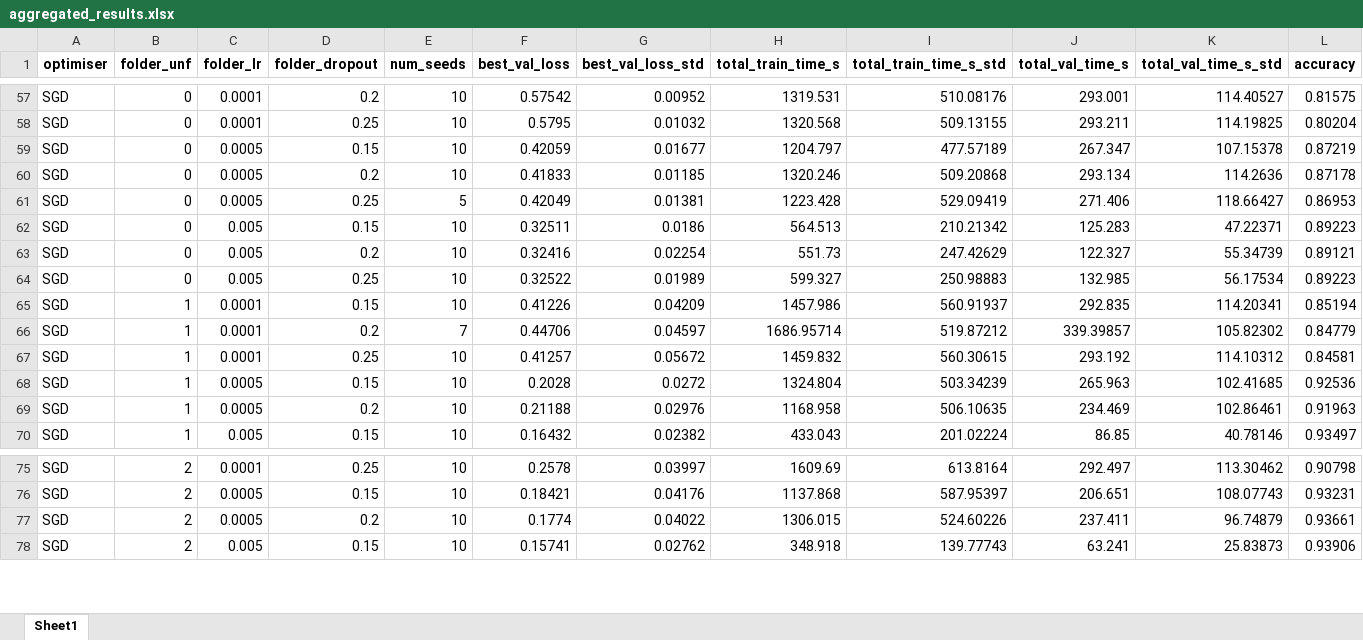
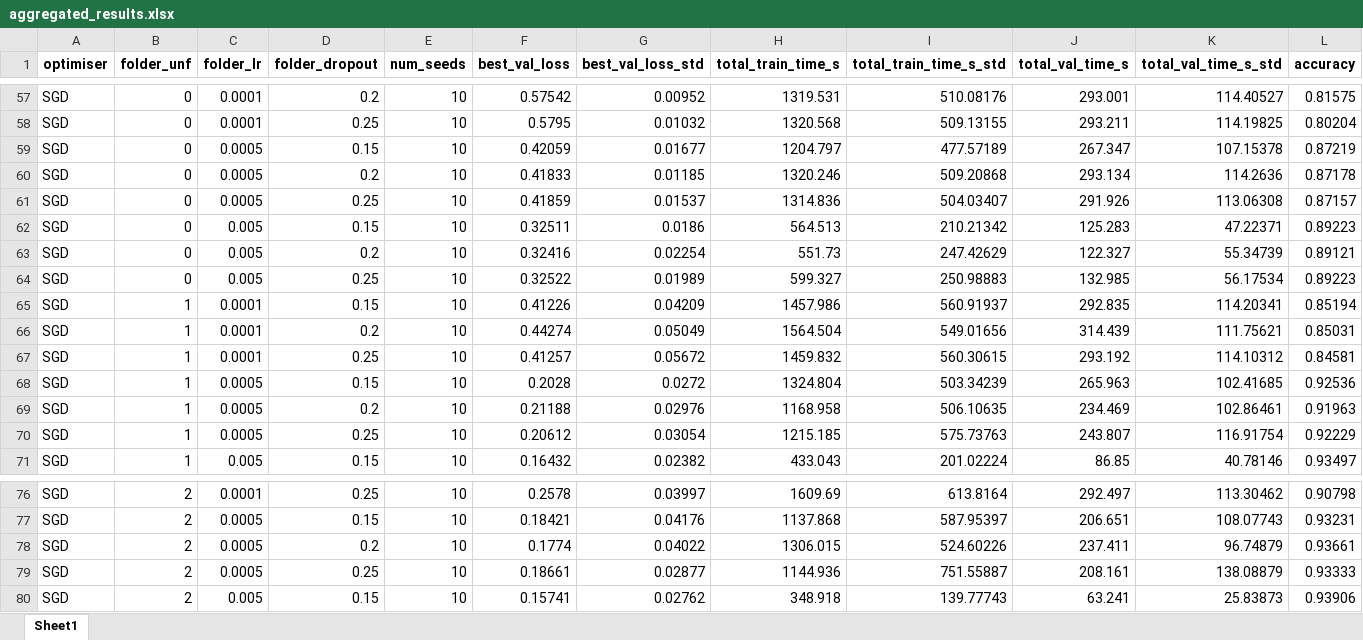
Before and after one commit to CRMDS/Kinetic-Injury-Triage, an Excel workbook: Results/aggregated_results.xlsx, sheet Sheet1, drawn as a sheet; only a part is shown, gaps mark what is left out; values as stored, in another font and other column widths than the file's, no borders; removed rows and columns are numbered as before the commit, all else as after; rows hold the shown columns only; the diff names each change by its address in the sheet, - before the commit and + after, or states it on an @@ line.

Commit message:
Update results from parameter search

```diff
--- a/Results/aggregated_results.xlsx (sheet Sheet1)
+++ b/Results/aggregated_results.xlsx (sheet Sheet1)
-row 61: SGD | 0 | 0.0005 | 0.25 | 5 | 0.42049 | 0.01381 | 1223.428 | 529.09419 | 271.406 | 118.66427 | 0.86953
+row 61: SGD | 0 | 0.0005 | 0.25 | 10 | 0.41859 | 0.01537 | 1314.836 | 504.03407 | 291.926 | 113.06308 | 0.87157
-row 66: SGD | 1 | 0.0001 | 0.2 | 7 | 0.44706 | 0.04597 | 1686.95714 | 519.87212 | 339.39857 | 105.82302 | 0.84779
+row 66: SGD | 1 | 0.0001 | 0.2 | 10 | 0.44274 | 0.05049 | 1564.504 | 549.01656 | 314.439 | 111.75621 | 0.85031
+row 70: SGD | 1 | 0.0005 | 0.25 | 10 | 0.20612 | 0.03054 | 1215.185 | 575.73763 | 243.807 | 116.91754 | 0.92229
+row 79: SGD | 2 | 0.0005 | 0.25 | 10 | 0.18661 | 0.02877 | 1144.936 | 751.55887 | 208.161 | 138.08879 | 0.93333
```
Also changed, not shown: 1 other file.
